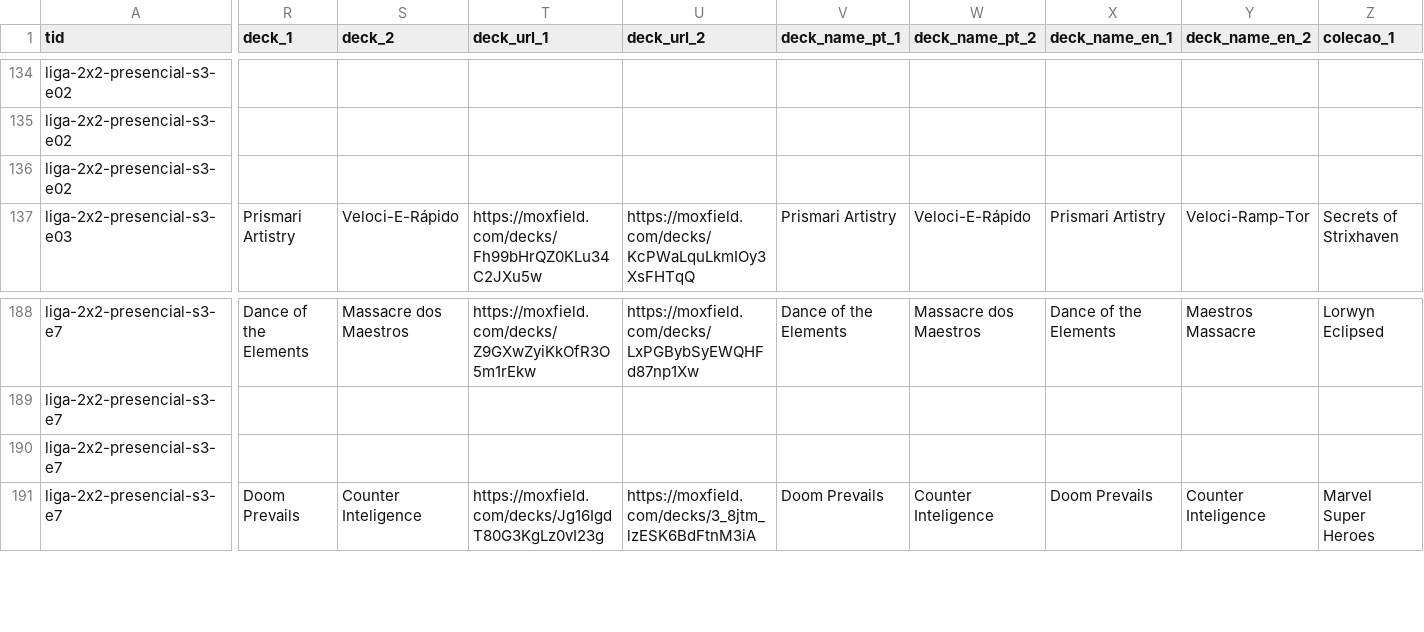
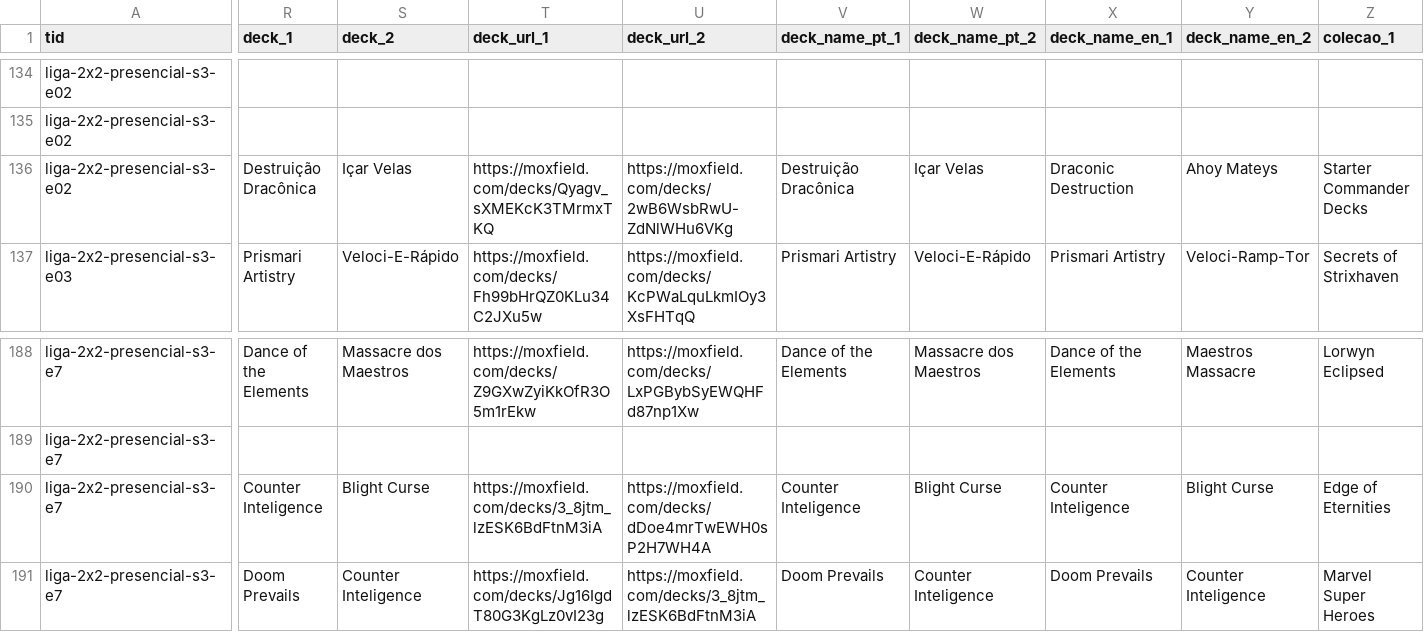
Before and after one commit to klapalcios-alt/preconauta, a CSV file: data/presencial2x2/standings.csv, drawn as a sheet; only a part is shown, gaps mark what is left out; the diff covers the shown part only; the diff names each change by its address in the sheet, - before the commit and + after, or states it on an @@ line.

```diff
--- a/data/presencial2x2/standings.csv
+++ b/data/presencial2x2/standings.csv
-R136 (deck_1): (empty)
+R136 (deck_1): Destruição Dracônica
-S136 (deck_2): (empty)
+S136 (deck_2): Içar Velas
-T136 (deck_url_1): (empty)
+T136 (deck_url_1): https://moxfield.com/decks/Qyagv_sXMEKcK3TMrmxTKQ
-U136 (deck_url_2): (empty)
+U136 (deck_url_2): https://moxfield.com/decks/2wB6WsbRwU-ZdNlWHu6VKg
-V136 (deck_name_pt_1): (empty)
+V136 (deck_name_pt_1): Destruição Dracônica
-W136 (deck_name_pt_2): (empty)
+W136 (deck_name_pt_2): Içar Velas
-X136 (deck_name_en_1): (empty)
+X136 (deck_name_en_1): Draconic Destruction
-Y136 (deck_name_en_2): (empty)
+Y136 (deck_name_en_2): Ahoy Mateys
-Z136 (colecao_1): (empty)
+Z136 (colecao_1): Starter Commander Decks
-R190 (deck_1): (empty)
+R190 (deck_1): Counter Inteligence
-S190 (deck_2): (empty)
+S190 (deck_2): Blight Curse
-T190 (deck_url_1): (empty)
+T190 (deck_url_1): https://moxfield.com/decks/3_8jtm_lzESK6BdFtnM3iA
-U190 (deck_url_2): (empty)
+U190 (deck_url_2): https://moxfield.com/decks/dDoe4mrTwEWH0sP2H7WH4A
-V190 (deck_name_pt_1): (empty)
+V190 (deck_name_pt_1): Counter Inteligence
-W190 (deck_name_pt_2): (empty)
+W190 (deck_name_pt_2): Blight Curse
-X190 (deck_name_en_1): (empty)
+X190 (deck_name_en_1): Counter Inteligence
-Y190 (deck_name_en_2): (empty)
+Y190 (deck_name_en_2): Blight Curse
-Z190 (colecao_1): (empty)
+Z190 (colecao_1): Edge of Eternities
```
Also changed, not shown: 6 edited cells elsewhere in this file, data/online2x2/deck_stats.csv, data/presencial2x2/matches.csv, 33 other files.
